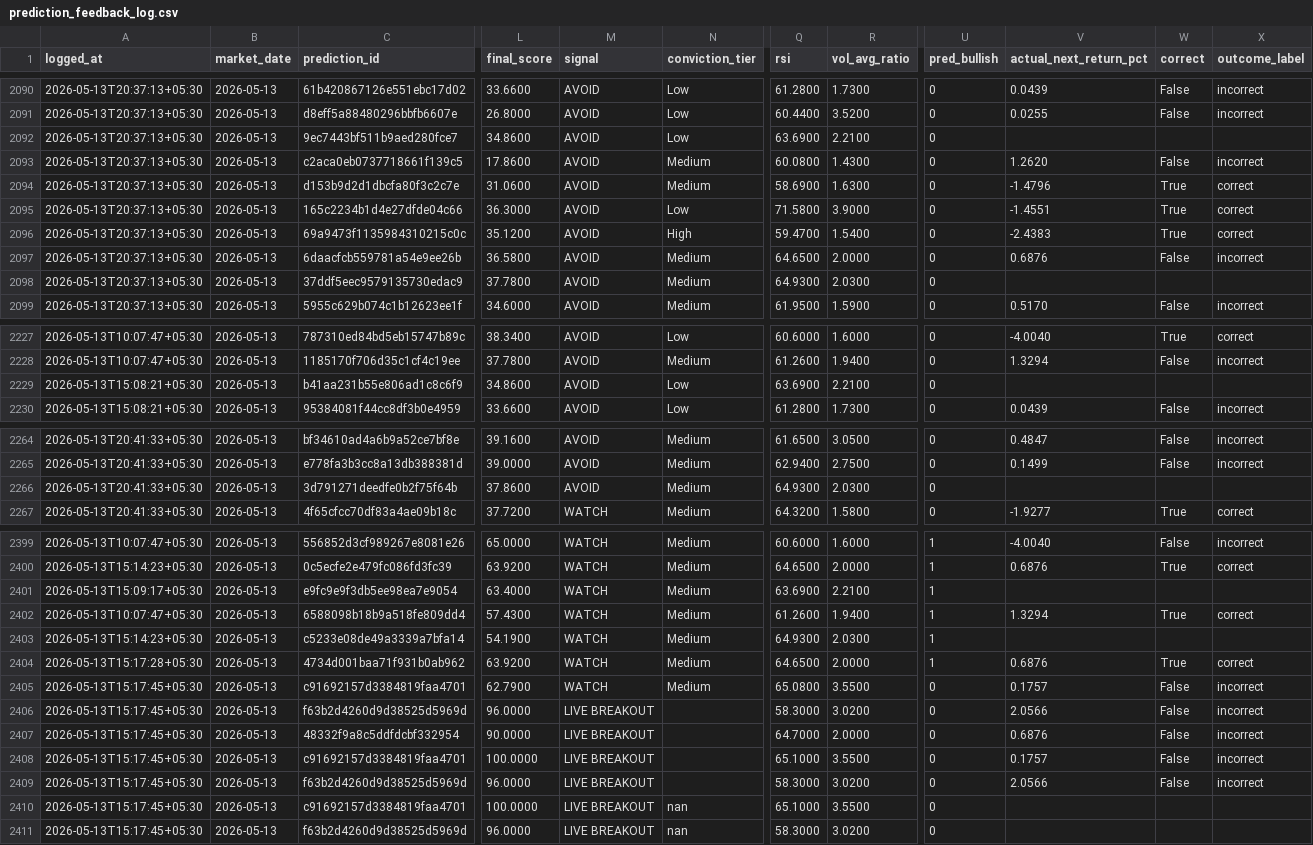
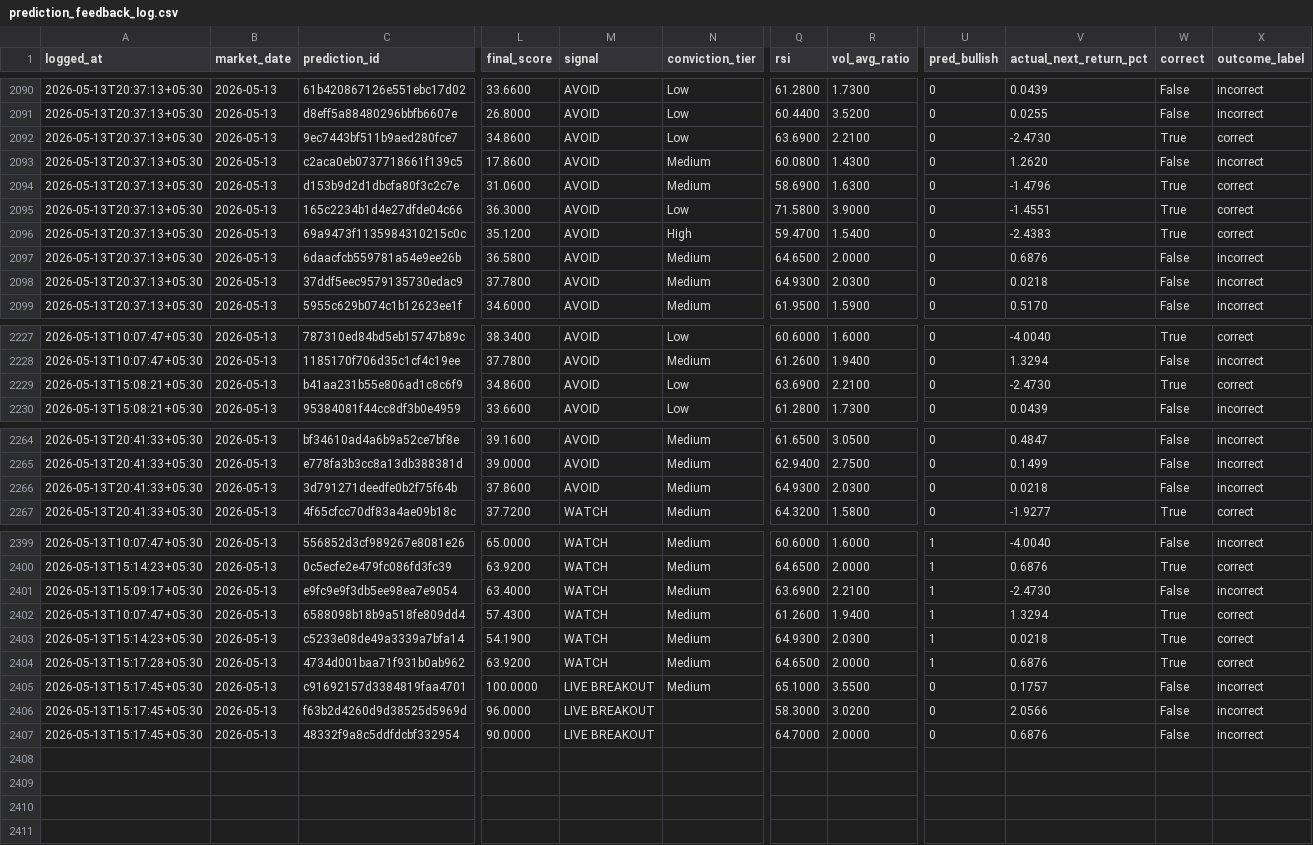
Before and after one commit to Hritvik69/nse-sentinel_MAX_, a CSV file: data/prediction_feedback_log.csv, drawn as a sheet; only a part is shown, gaps mark what is left out; rows hold the shown columns only; the diff covers the shown part only; the diff names each change by its address in the sheet, - before the commit and + after, or states it on an @@ line.

Commit message:
auto: update data/prediction_feedback_log.csv

```diff
--- a/data/prediction_feedback_log.csv
+++ b/data/prediction_feedback_log.csv
-V2092 (actual_next_return_pct): (empty)
+V2092 (actual_next_return_pct): -2.4730
-W2092 (correct): (empty)
+W2092 (correct): True
-X2092 (outcome_label): (empty)
+X2092 (outcome_label): correct
-V2098 (actual_next_return_pct): (empty)
+V2098 (actual_next_return_pct): 0.0218
-W2098 (correct): (empty)
+W2098 (correct): False
-X2098 (outcome_label): (empty)
+X2098 (outcome_label): incorrect
-V2229 (actual_next_return_pct): (empty)
+V2229 (actual_next_return_pct): -2.4730
-W2229 (correct): (empty)
+W2229 (correct): True
-X2229 (outcome_label): (empty)
+X2229 (outcome_label): correct
-V2266 (actual_next_return_pct): (empty)
+V2266 (actual_next_return_pct): 0.0218
-W2266 (correct): (empty)
+W2266 (correct): False
-X2266 (outcome_label): (empty)
+X2266 (outcome_label): incorrect
-V2401 (actual_next_return_pct): (empty)
+V2401 (actual_next_return_pct): -2.4730
-W2401 (correct): (empty)
+W2401 (correct): False
-X2401 (outcome_label): (empty)
+X2401 (outcome_label): incorrect
-V2403 (actual_next_return_pct): (empty)
+V2403 (actual_next_return_pct): 0.0218
-W2403 (correct): (empty)
+W2403 (correct): True
-X2403 (outcome_label): (empty)
+X2403 (outcome_label): correct
-L2405 (final_score): 62.7900
+L2405 (final_score): 100.0000
-M2405 (signal): WATCH
+M2405 (signal): LIVE BREAKOUT
-Q2405 (rsi): 65.0800
+Q2405 (rsi): 65.1000
-row 2408: 2026-05-13T15:17:45+05:30 | 2026-05-13 | c91692157d3384819faa4701 | 100.0000 | LIVE BREAKOUT |  | 65.1000 | 3.5500 | 0 | 0.1757 | False | incorrect
-row 2409: 2026-05-13T15:17:45+05:30 | 2026-05-13 | f63b2d4260d9d38525d5969d | 96.0000 | LIVE BREAKOUT |  | 58.3000 | 3.0200 | 0 | 2.0566 | False | incorrect
-row 2410: 2026-05-13T15:17:45+05:30 | 2026-05-13 | c91692157d3384819faa4701 | 100.0000 | LIVE BREAKOUT | nan | 65.1000 | 3.5500 | 0
-row 2411: 2026-05-13T15:17:45+05:30 | 2026-05-13 | f63b2d4260d9d38525d5969d | 96.0000 | LIVE BREAKOUT | nan | 58.3000 | 3.0200 | 0
```
Also changed, not shown: 15 edited cells elsewhere in this file.
